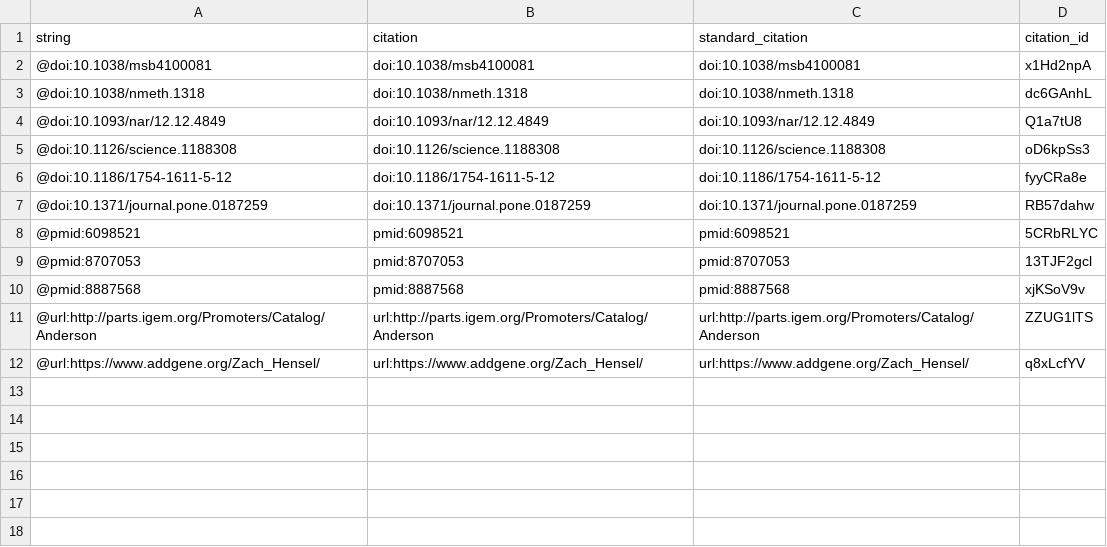
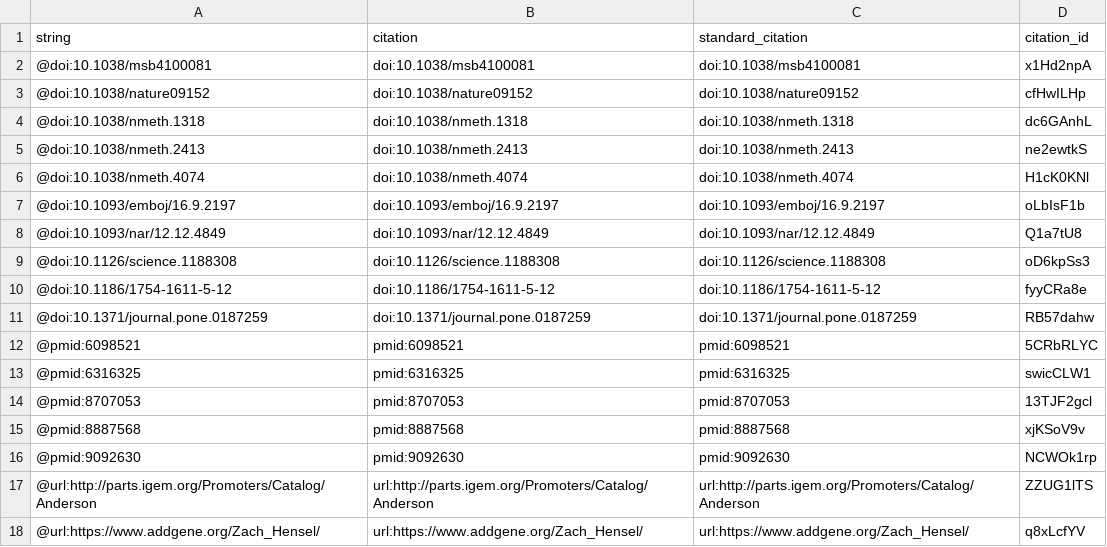
Before and after one commit to zach-hensel/low-noise-manuscript, a TSV file: citations.tsv, drawn as a sheet; the diff names each change by its address in the sheet, - before the commit and + after, or states it on an @@ line.

```diff
--- a/citations.tsv
+++ b/citations.tsv
+row 3: @doi:10.1038/nature09152 | doi:10.1038/nature09152 | doi:10.1038/nature09152 | cfHwILHp
+row 5: @doi:10.1038/nmeth.2413 | doi:10.1038/nmeth.2413 | doi:10.1038/nmeth.2413 | ne2ewtkS
+row 6: @doi:10.1038/nmeth.4074 | doi:10.1038/nmeth.4074 | doi:10.1038/nmeth.4074 | H1cK0KNl
+row 7: @doi:10.1093/emboj/16.9.2197 | doi:10.1093/emboj/16.9.2197 | doi:10.1093/emboj/16.9.2197 | oLbIsF1b
+row 13: @pmid:6316325 | pmid:6316325 | pmid:6316325 | swicCLW1
+row 16: @pmid:9092630 | pmid:9092630 | pmid:9092630 | NCWOk1rp
```
Also changed, not shown: 5 other files.
